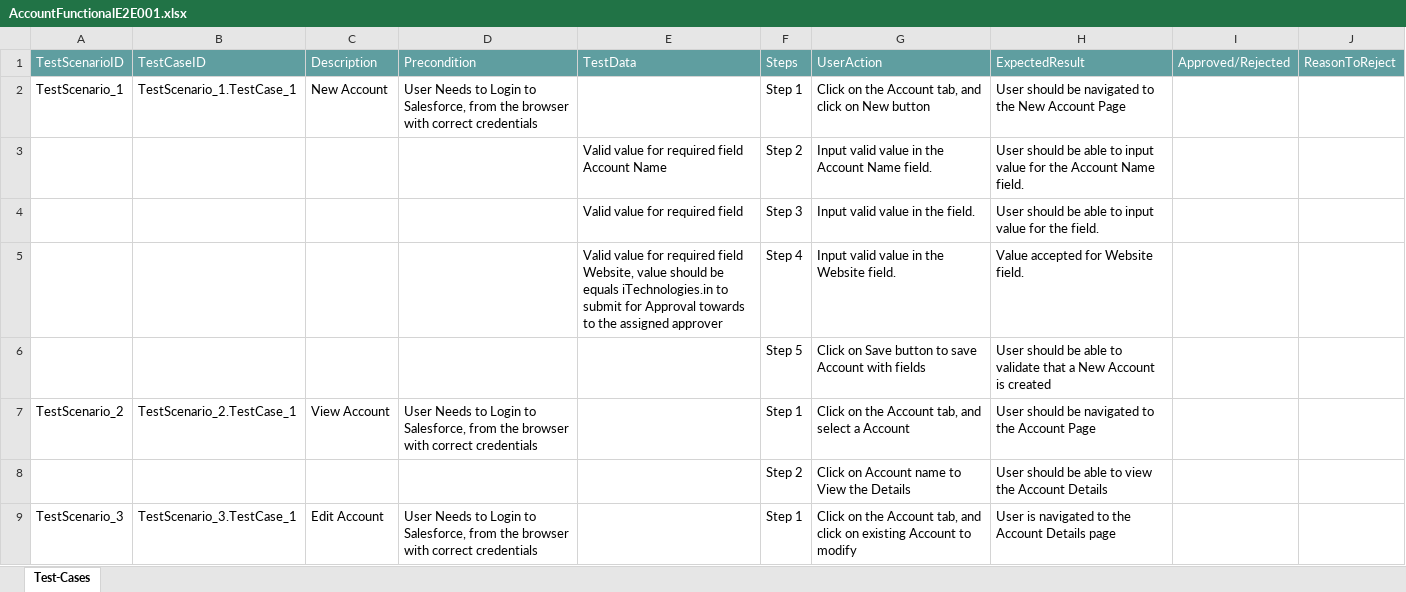
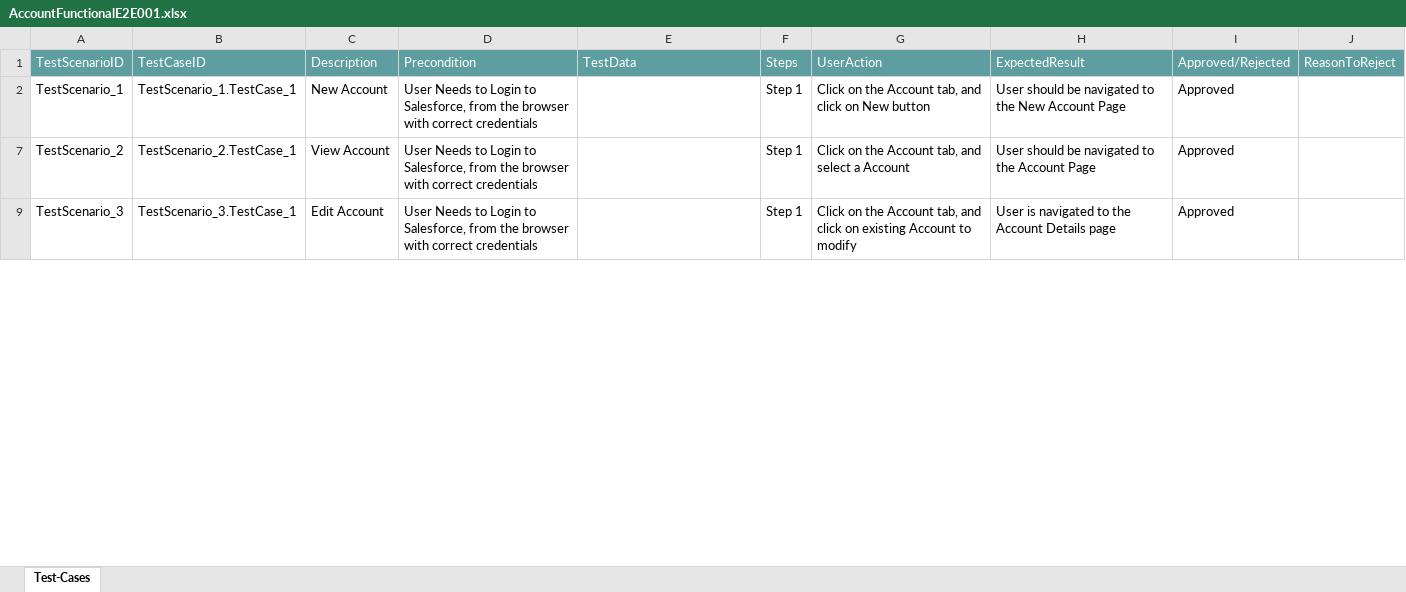
Before and after one commit to ShaikMohamedIrfan/Irfan123, an Excel workbook: AccountFunctionalE2E001.xlsx, sheet Test-Cases, drawn as a sheet; only a part is shown; values as stored, in another font and other column widths than the file's, no borders; table styles not drawn; the diff covers the shown part only; the diff names each change by its address in the sheet, - before the commit and + after, or states it on an @@ line.

Commit message:
Update AccountFunctionalE2E001.xlsx

```diff
--- a/AccountFunctionalE2E001.xlsx (sheet Test-Cases)
+++ b/AccountFunctionalE2E001.xlsx (sheet Test-Cases)
-I2: (empty)
+I2: Approved
@@ row 3 hidden:  |  |  |  | Valid value for required field Account Name | Step 2 | Input valid value in the Account Name field. | User should be able to input value for the Account Name field. @@
@@ row 4 hidden:  |  |  |  | Valid value for required field | Step 3 | Input valid value in the field. | User should be able to input value for the field. @@
@@ row 5 hidden:  |  |  |  | Valid value for required field Website, value should be equals iTechnologies.in to submit for Approval towards to the assigned approver | Step 4 | Input valid value in the Website field. | Value accepted for Website field. @@
@@ row 6 hidden:  |  |  |  |  | Step 5 | Click on Save button to save Account with fields | User should be able to validate that a New Account is created @@
-I7: (empty)
+I7: Approved
@@ row 8 hidden:  |  |  |  |  | Step 2 | Click on Account name to View the Details | User should be able to view the Account Details @@
-I9: (empty)
+I9: Approved
```
Also changed, not shown: 6 hidden or unhidden rows and 1 edited cell elsewhere in this sheet.
